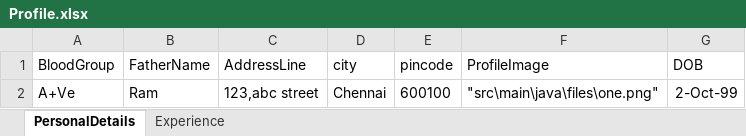
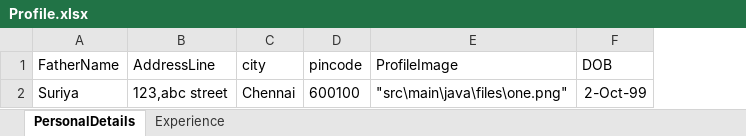
Before and after one commit to VenzoEdification/appium, an Excel workbook: input/Profile.xlsx, sheet PersonalDetails, drawn as a sheet; values as stored, in another font and other column widths than the file's, no borders; removed rows and columns are numbered as before the commit, all else as after; the diff names each change by its address in the sheet, - before the commit and + after, or states it on an @@ line.

```diff
--- a/input/Profile.xlsx (sheet PersonalDetails)
+++ b/input/Profile.xlsx (sheet PersonalDetails)
-column A (BloodGroup), row 2: A+Ve
-A2 (FatherName): Ram
+A2 (FatherName): Suriya
```
Also changed, not shown: input/Login.xlsx, 13 other files.
